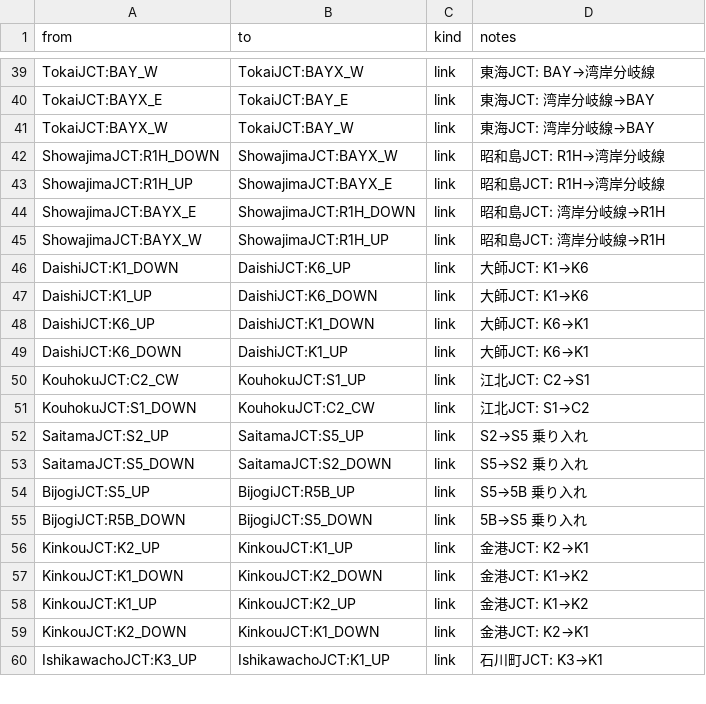
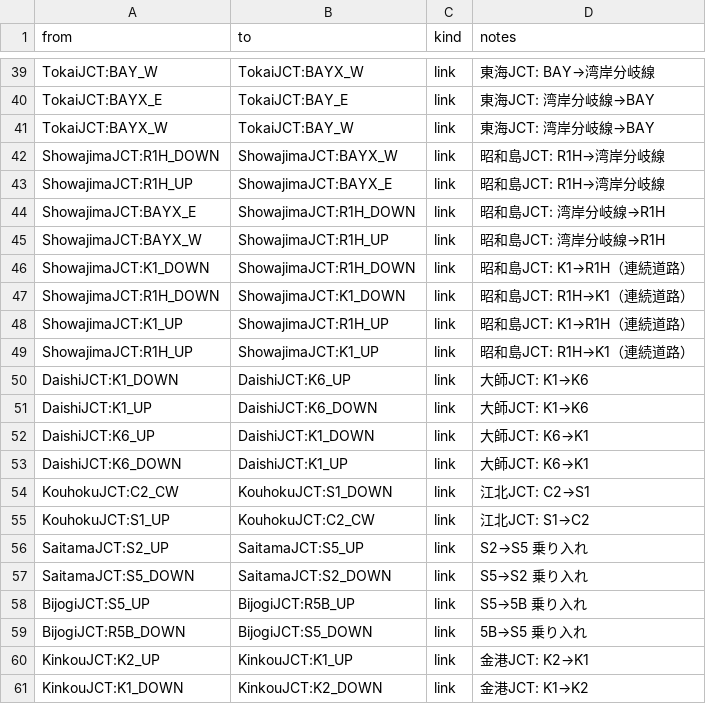
Before and after one commit to naoto96t/shutoko-app, a CSV file: public/connections_port.csv, drawn as a sheet; only a part is shown, gaps mark what is left out; the shorter side is filled out with more unchanged rows.

Commit message:
Prefer exit-tag targets and sync loop routing data

```diff
--- a/public/connections_port.csv
+++ b/public/connections_port.csv
@@ -45,2 +45,6 @@ ShowajimaJCT:BAYX_E,ShowajimaJCT:R1H_DOWN,link,昭和島JCT: 湾岸分岐線→R
 ShowajimaJCT:BAYX_W,ShowajimaJCT:R1H_UP,link,昭和島JCT: 湾岸分岐線→R1H
+ShowajimaJCT:K1_DOWN,ShowajimaJCT:R1H_DOWN,link,昭和島JCT: K1→R1H（連続道路）
+ShowajimaJCT:R1H_DOWN,ShowajimaJCT:K1_DOWN,link,昭和島JCT: R1H→K1（連続道路）
+ShowajimaJCT:K1_UP,ShowajimaJCT:R1H_UP,link,昭和島JCT: K1→R1H（連続道路）
+ShowajimaJCT:R1H_UP,ShowajimaJCT:K1_UP,link,昭和島JCT: R1H→K1（連続道路）
 DaishiJCT:K1_DOWN,DaishiJCT:K6_UP,link,大師JCT: K1→K6
@@ -49,4 +53,4 @@ DaishiJCT:K6_UP,DaishiJCT:K1_DOWN,link,大師JCT: K6→K1
 DaishiJCT:K6_DOWN,DaishiJCT:K1_UP,link,大師JCT: K6→K1
-KouhokuJCT:C2_CW,KouhokuJCT:S1_UP,link,江北JCT: C2→S1
-KouhokuJCT:S1_DOWN,KouhokuJCT:C2_CW,link,江北JCT: S1→C2
+KouhokuJCT:C2_CW,KouhokuJCT:S1_DOWN,link,江北JCT: C2→S1
+KouhokuJCT:S1_UP,KouhokuJCT:C2_CW,link,江北JCT: S1→C2
 SaitamaJCT:S2_UP,SaitamaJCT:S5_UP,link,S2→S5 乗り入れ
```
Also changed, not shown: public/route_sequence_v2.csv, 3 other files.
